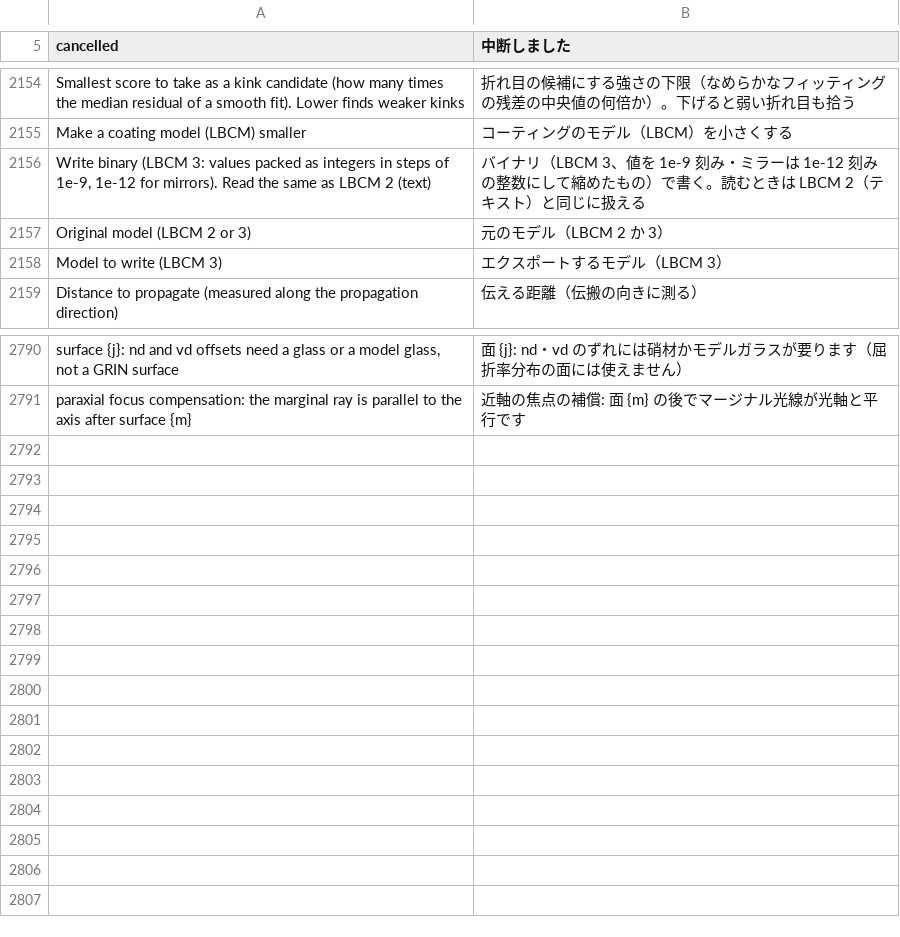
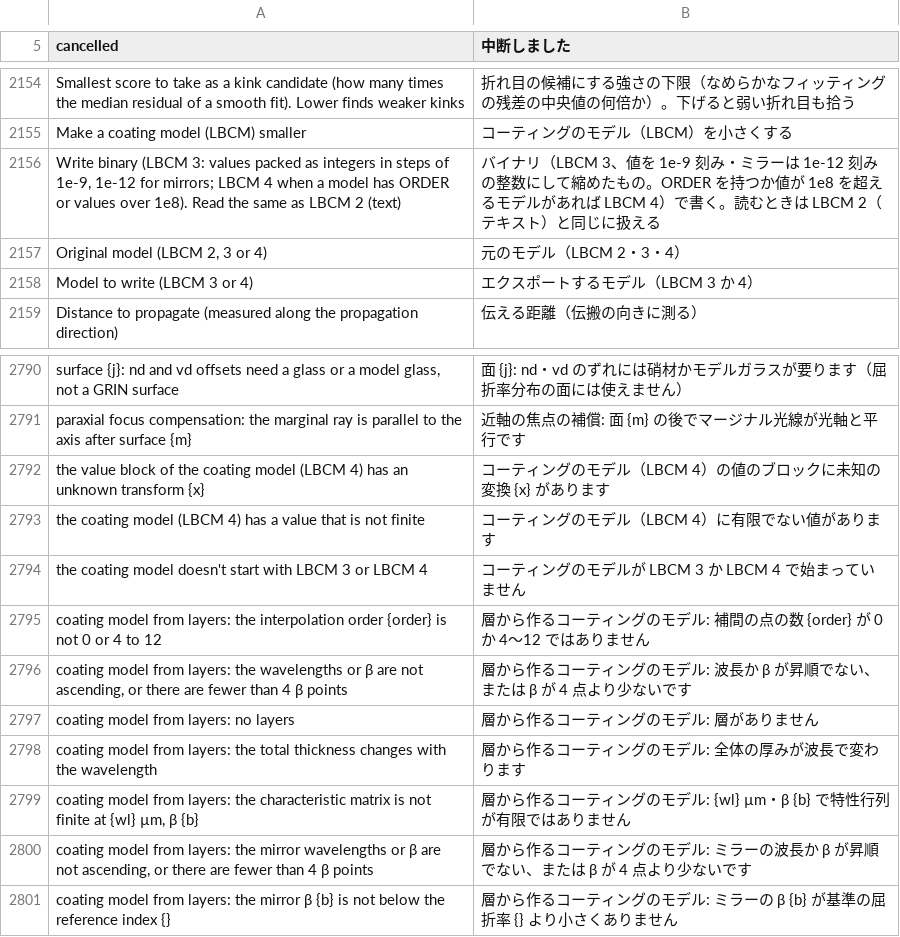
Before and after one commit to masa-iwm/lensbench, a TSV file: crates/lensbench-lang/lang/ja.tsv, drawn as a sheet; only a part is shown, gaps mark what is left out.

Commit message:
コーティングのモデル: 補間の点の数と LBCM 4（厚い多層膜）

```diff
--- a/crates/lensbench-lang/lang/ja.tsv
+++ b/crates/lensbench-lang/lang/ja.tsv
@@ -2156,5 +2156,5 @@ Smallest score to take as a kink candidate (how many times the median residual o
 Make a coating model (LBCM) smaller	コーティングのモデル（LBCM）を小さくする
-Write binary (LBCM 3: values packed as integers in steps of 1e-9, 1e-12 for mirrors). Read the same as LBCM 2 (text)	バイナリ（LBCM 3、値を 1e-9 刻み・ミラーは 1e-12 刻みの整数にして縮めたもの）で書く。読むときは LBCM 2（テキスト）と同じに扱える
-Original model (LBCM 2 or 3)	元のモデル（LBCM 2 か 3）
-Model to write (LBCM 3)	エクスポートするモデル（LBCM 3）
+Write binary (LBCM 3: values packed as integers in steps of 1e-9, 1e-12 for mirrors; LBCM 4 when a model has ORDER or values over 1e8). Read the same as LBCM 2 (text)	バイナリ（LBCM 3、値を 1e-9 刻み・ミラーは 1e-12 刻みの整数にして縮めたもの。ORDER を持つか値が 1e8 を超えるモデルがあれば LBCM 4）で書く。読むときは LBCM 2（テキスト）と同じに扱える
+Original model (LBCM 2, 3 or 4)	元のモデル（LBCM 2・3・4）
+Model to write (LBCM 3 or 4)	エクスポートするモデル（LBCM 3 か 4）
 Distance to propagate (measured along the propagation direction)	伝える距離（伝搬の向きに測る）
@@ -2792 +2792,11 @@ surface {j}: nd and vd offsets need a glass or a model glass, not a GRIN surface
 paraxial focus compensation: the marginal ray is parallel to the axis after surface {m}	近軸の焦点の補償: 面 {m} の後でマージナル光線が光軸と平行です
+the value block of the coating model (LBCM 4) has an unknown transform {x}	コーティングのモデル（LBCM 4）の値のブロックに未知の変換 {x} があります
+the coating model (LBCM 4) has a value that is not finite	コーティングのモデル（LBCM 4）に有限でない値があります
+the coating model doesn't start with LBCM 3 or LBCM 4	コーティングのモデルが LBCM 3 か LBCM 4 で始まっていません
+coating model from layers: the interpolation order {order} is not 0 or 4 to 12	層から作るコーティングのモデル: 補間の点の数 {order} が 0 か 4〜12 ではありません
+coating model from layers: the wavelengths or β are not ascending, or there are fewer than 4 β points	層から作るコーティングのモデル: 波長か β が昇順でない、または β が 4 点より少ないです
+coating model from layers: no layers	層から作るコーティングのモデル: 層がありません
+coating model from layers: the total thickness changes with the wavelength	層から作るコーティングのモデル: 全体の厚みが波長で変わります
+coating model from layers: the characteristic matrix is not finite at {wl} µm, β {b}	層から作るコーティングのモデル: {wl} µm・β {b} で特性行列が有限ではありません
+coating model from layers: the mirror wavelengths or β are not ascending, or there are fewer than 4 β points	層から作るコーティングのモデル: ミラーの波長か β が昇順でない、または β が 4 点より少ないです
+coating model from layers: the mirror β {b} is not below the reference index {}	層から作るコーティングのモデル: ミラーの β {b} が基準の屈折率 {} より小さくありません
```
Also changed, not shown: 13 other files.
